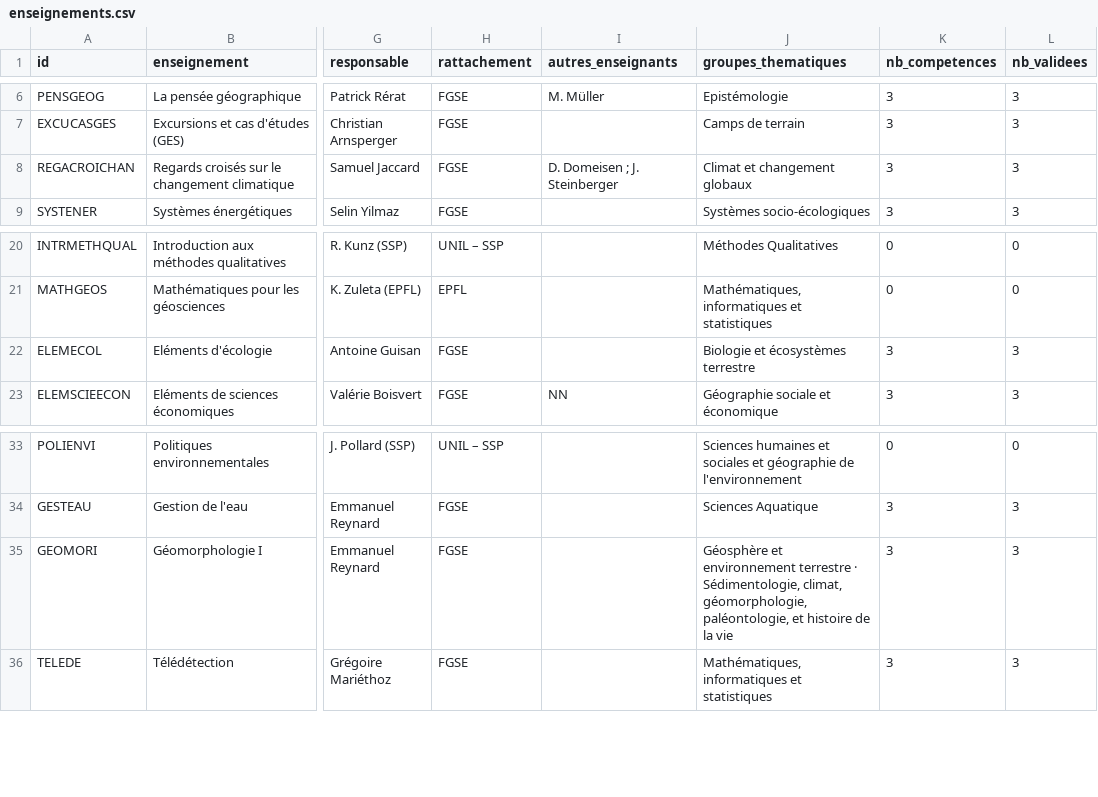
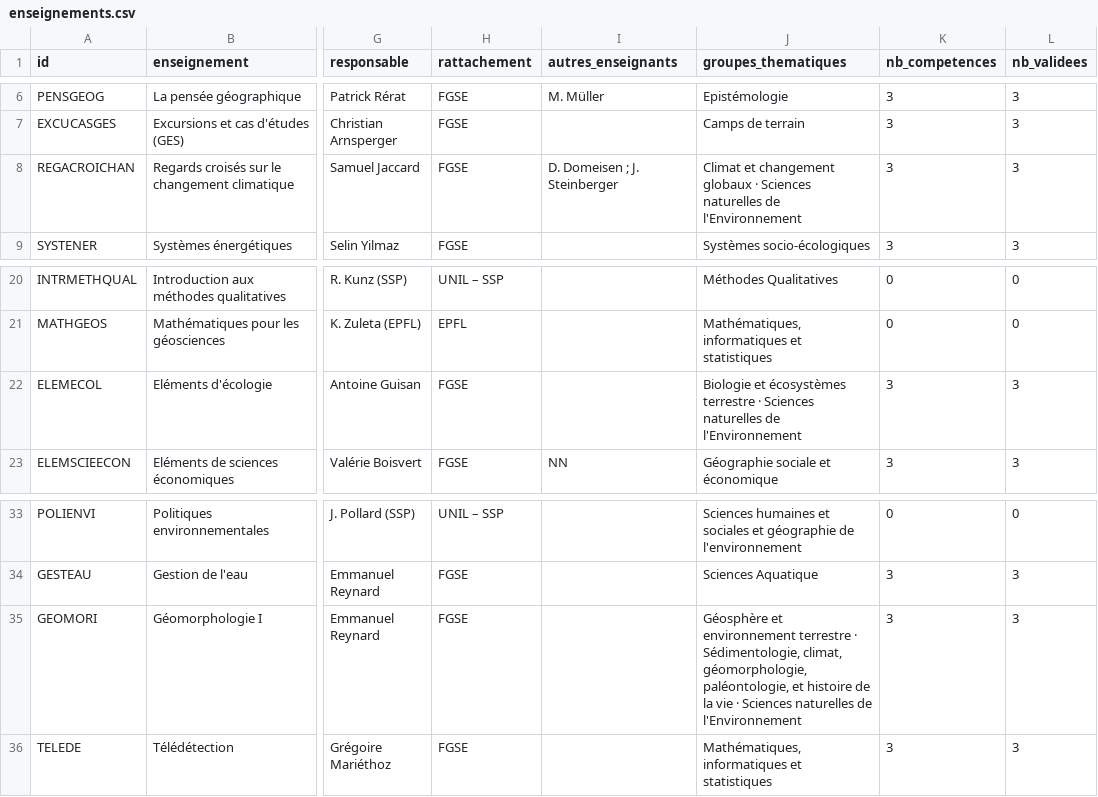
Before and after one commit to johannluthi/arbre-des-connaissances, a CSV file: data/enseignements.csv, drawn as a sheet; only a part is shown, gaps mark what is left out; the diff names each change by its address in the sheet, - before the commit and + after, or states it on an @@ line.

```diff
--- a/data/enseignements.csv
+++ b/data/enseignements.csv
-J8 (groupes_thematiques): …changement globaux
+J8 (groupes_thematiques): …changement globaux · Sciences naturelles de l'Environnement
-J22 (groupes_thematiques): …écosystèmes terrestre
+J22 (groupes_thematiques): …écosystèmes terrestre · Sciences naturelles de l'Environnement
-J35 (groupes_thematiques): …la vie
+J35 (groupes_thematiques): …la vie · Sciences naturelles de l'Environnement
```
Also changed, not shown: data/competences.csv, 2 other files.
